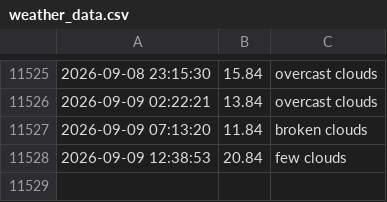
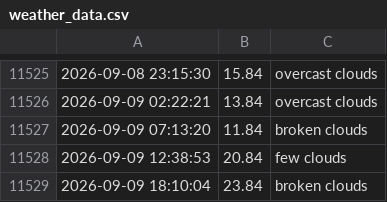
Before and after one commit to lperto/wezer, a CSV file: weather_data.csv, drawn as a sheet; only a part is shown, gaps mark what is left out.

Commit message:
Update weather data and HTML - 2026-09-09 18:10:04

```diff
--- a/weather_data.csv
+++ b/weather_data.csv
@@ -11528 +11528,2 @@
 2026-09-09 12:38:53,20.84,few clouds
+2026-09-09 18:10:04,23.84,broken clouds
```
Also changed, not shown: 1 other file.
